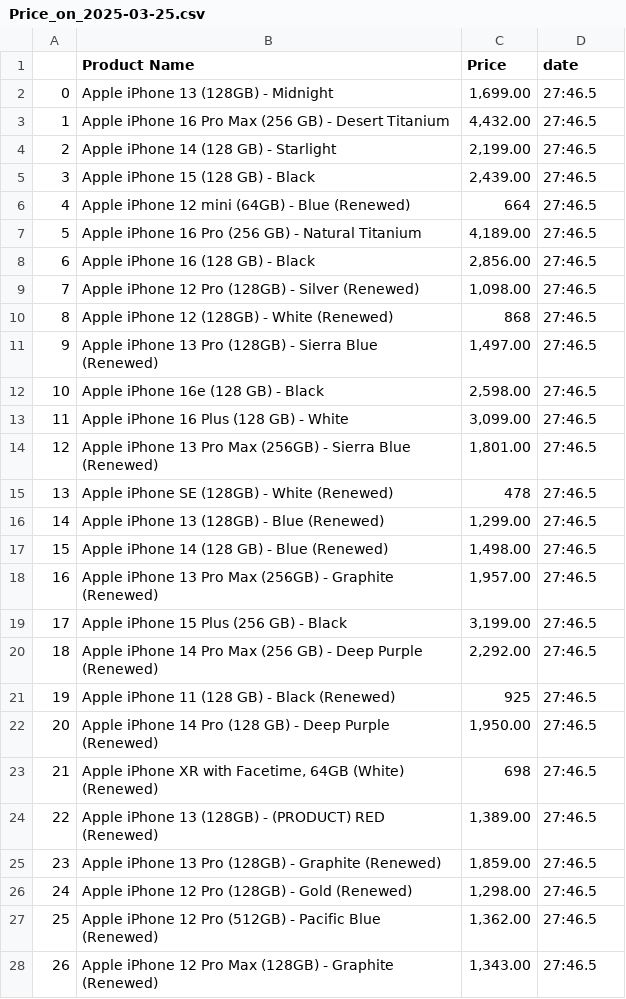
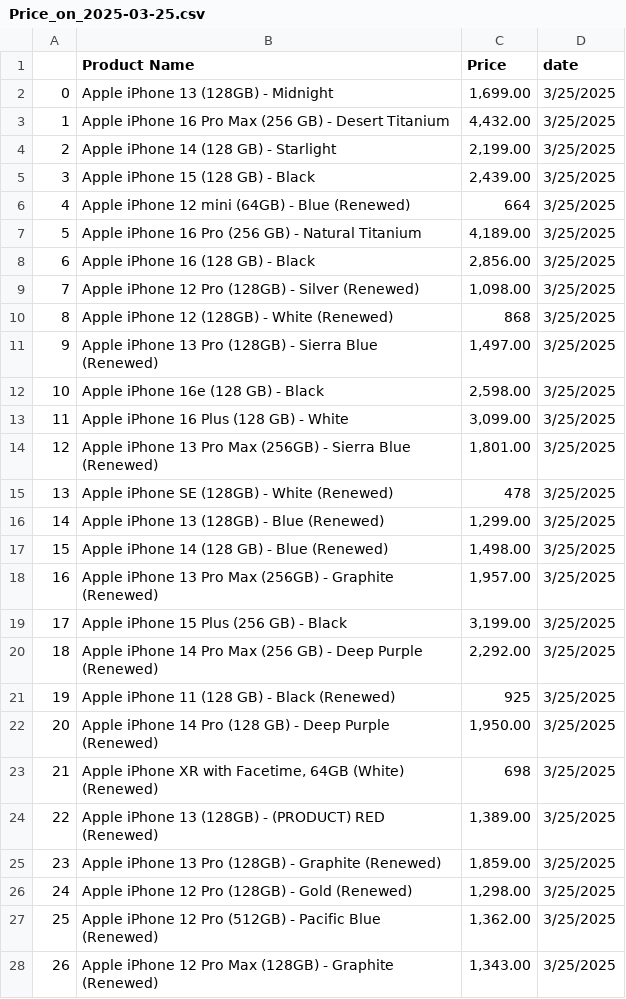
Before and after one commit to Lovemann1/iPhone_price_everyday, a CSV file: CSV_files/Price_on_2025-03-25.csv, drawn as a sheet; only a part is shown; the diff covers the shown part only.

```diff
--- a/CSV_files/Price_on_2025-03-25.csv
+++ b/CSV_files/Price_on_2025-03-25.csv
@@ -1,28 +1,28 @@
 ,Product Name,Price,date
-0,Apple iPhone 13 (128GB) - Midnight,"1,699.00",27:46.5
-1,Apple iPhone 16 Pro Max (256 GB) - Desert Titanium,"4,432.00",27:46.5
-2,Apple iPhone 14 (128 GB) - Starlight,"2,199.00",27:46.5
-3,Apple iPhone 15 (128 GB) - Black,"2,439.00",27:46.5
-4,Apple iPhone 12 mini (64GB) - Blue (Renewed),664,27:46.5
-5,Apple iPhone 16 Pro (256 GB) - Natural Titanium,"4,189.00",27:46.5
-6,Apple iPhone 16 (128 GB) - Black,"2,856.00",27:46.5
-7,Apple iPhone 12 Pro (128GB) - Silver (Renewed),"1,098.00",27:46.5
-8,Apple iPhone 12 (128GB) - White (Renewed),868,27:46.5
-9,Apple iPhone 13 Pro (128GB) - Sierra Blue (Renewed),"1,497.00",27:46.5
-10,Apple iPhone 16e (128 GB) - Black,"2,598.00",27:46.5
-11,Apple iPhone 16 Plus (128 GB) - White,"3,099.00",27:46.5
-12,Apple iPhone 13 Pro Max (256GB) - Sierra Blue (Renewed),"1,801.00",27:46.5
-13,Apple iPhone SE (128GB) - White (Renewed),478,27:46.5
-14,Apple iPhone 13 (128GB) - Blue (Renewed),"1,299.00",27:46.5
-15,Apple iPhone 14 (128 GB) - Blue (Renewed),"1,498.00",27:46.5
-16,Apple iPhone 13 Pro Max (256GB) - Graphite (Renewed),"1,957.00",27:46.5
-17,Apple iPhone 15 Plus (256 GB) - Black,"3,199.00",27:46.5
-18,Apple iPhone 14 Pro Max (256 GB) - Deep Purple (Renewed),"2,292.00",27:46.5
-19,Apple iPhone 11 (128 GB) - Black (Renewed),925,27:46.5
-20,Apple iPhone 14 Pro (128 GB) - Deep Purple (Renewed),"1,950.00",27:46.5
-21,"Apple iPhone XR with Facetime, 64GB (White) (Renewed)",698,27:46.5
-22,Apple iPhone 13 (128GB) - (PRODUCT) RED (Renewed),"1,389.00",27:46.5
-23,Apple iPhone 13 Pro (128GB) - Graphite (Renewed),"1,859.00",27:46.5
-24,Apple iPhone 12 Pro (128GB) - Gold (Renewed),"1,298.00",27:46.5
-25,Apple iPhone 12 Pro (512GB) - Pacific Blue (Renewed),"1,362.00",27:46.5
-26,Apple iPhone 12 Pro Max (128GB) - Graphite (Renewed),"1,343.00",27:46.5
+0,Apple iPhone 13 (128GB) - Midnight,"1,699.00",3/25/2025
+1,Apple iPhone 16 Pro Max (256 GB) - Desert Titanium,"4,432.00",3/25/2025
+2,Apple iPhone 14 (128 GB) - Starlight,"2,199.00",3/25/2025
+3,Apple iPhone 15 (128 GB) - Black,"2,439.00",3/25/2025
+4,Apple iPhone 12 mini (64GB) - Blue (Renewed),664,3/25/2025
+5,Apple iPhone 16 Pro (256 GB) - Natural Titanium,"4,189.00",3/25/2025
+6,Apple iPhone 16 (128 GB) - Black,"2,856.00",3/25/2025
+7,Apple iPhone 12 Pro (128GB) - Silver (Renewed),"1,098.00",3/25/2025
+8,Apple iPhone 12 (128GB) - White (Renewed),868,3/25/2025
+9,Apple iPhone 13 Pro (128GB) - Sierra Blue (Renewed),"1,497.00",3/25/2025
+10,Apple iPhone 16e (128 GB) - Black,"2,598.00",3/25/2025
+11,Apple iPhone 16 Plus (128 GB) - White,"3,099.00",3/25/2025
+12,Apple iPhone 13 Pro Max (256GB) - Sierra Blue (Renewed),"1,801.00",3/25/2025
+13,Apple iPhone SE (128GB) - White (Renewed),478,3/25/2025
+14,Apple iPhone 13 (128GB) - Blue (Renewed),"1,299.00",3/25/2025
+15,Apple iPhone 14 (128 GB) - Blue (Renewed),"1,498.00",3/25/2025
+16,Apple iPhone 13 Pro Max (256GB) - Graphite (Renewed),"1,957.00",3/25/2025
+17,Apple iPhone 15 Plus (256 GB) - Black,"3,199.00",3/25/2025
+18,Apple iPhone 14 Pro Max (256 GB) - Deep Purple (Renewed),"2,292.00",3/25/2025
+19,Apple iPhone 11 (128 GB) - Black (Renewed),925,3/25/2025
+20,Apple iPhone 14 Pro (128 GB) - Deep Purple (Renewed),"1,950.00",3/25/2025
+21,"Apple iPhone XR with Facetime, 64GB (White) (Renewed)",698,3/25/2025
+22,Apple iPhone 13 (128GB) - (PRODUCT) RED (Renewed),"1,389.00",3/25/2025
+23,Apple iPhone 13 Pro (128GB) - Graphite (Renewed),"1,859.00",3/25/2025
+24,Apple iPhone 12 Pro (128GB) - Gold (Renewed),"1,298.00",3/25/2025
+25,Apple iPhone 12 Pro (512GB) - Pacific Blue (Renewed),"1,362.00",3/25/2025
+26,Apple iPhone 12 Pro Max (128GB) - Graphite (Renewed),"1,343.00",3/25/2025
```
Also changed, not shown: 21 edited cells elsewhere in this file, CSV_files/Price_on_2025-03-22.csv, CSV_files/Price_on_2025-03-23.csv, 4 other files.
